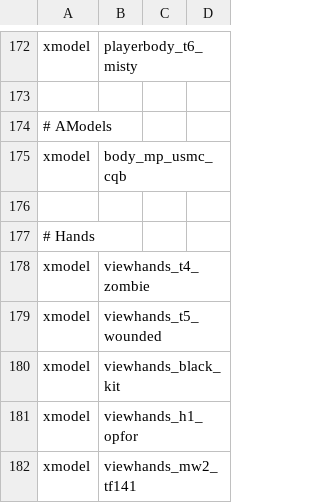
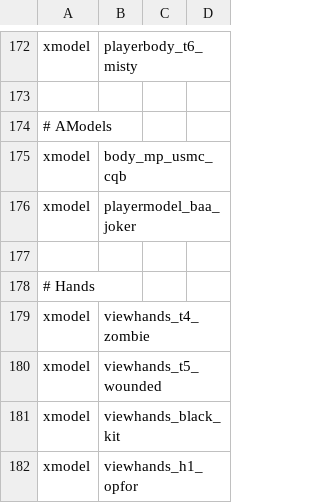
Before and after one commit to Jaxofw/IW3-Deathrun, a CSV file: mod.csv, drawn as a sheet; only a part is shown, gaps mark what is left out; the shorter side is filled out with more unchanged rows; the diff names each change by its address in the sheet, - before the commit and + after, or states it on an @@ line.

Commit message:
Added Joker Activator

```diff
--- a/mod.csv
+++ b/mod.csv
+row 176: xmodel | playermodel_baa_joker
```
Also changed, not shown: 19 other files.
